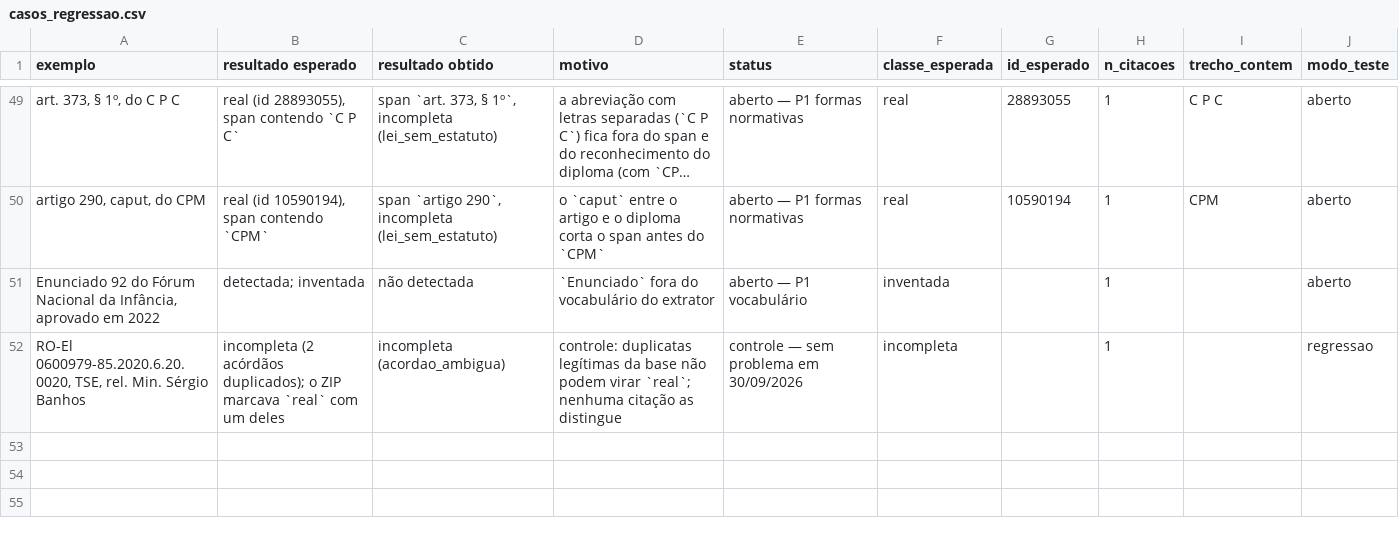
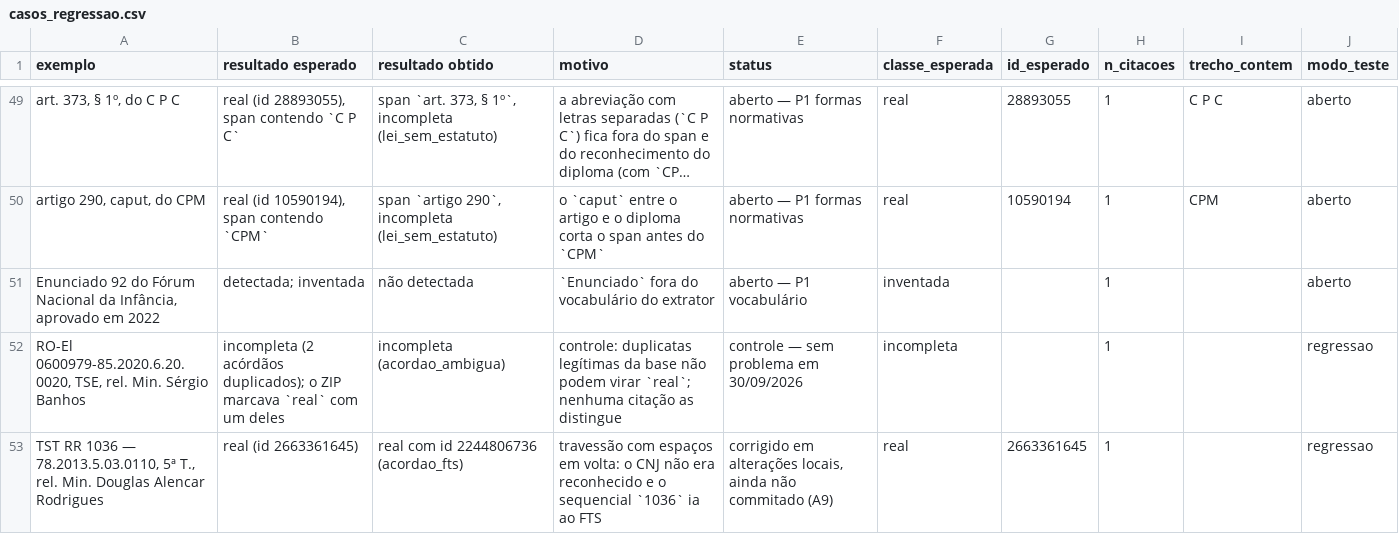
Before and after one commit to camila-cg/bracis-2026-challenge, a CSV file: analise/casos_regressao.csv, drawn as a sheet; only a part is shown, gaps mark what is left out; long unchanged cells end in …; the diff covers the shown part only; the diff names each change by its address in the sheet, - before the commit and + after, or states it on an @@ line.

```diff
--- a/analise/casos_regressao.csv
+++ b/analise/casos_regressao.csv
+row 53: TST RR 1036 — 78.2013.5.03.0110, 5ª T., rel. Min. Douglas Alencar Rodrigues | real (id 2663361645) | real com id 2244806736 (acordao_fts) | travessão com espaços em volta: o CNJ não era reconhecido e o sequencial `1036` ia ao FTS | corrigido em alterações locais, ainda não commitado (A9) | real | 2663361645 | 1 |  | regressao
```
Also changed, not shown: 1 added row and 2 edited cells elsewhere in this file, 3 other files.
